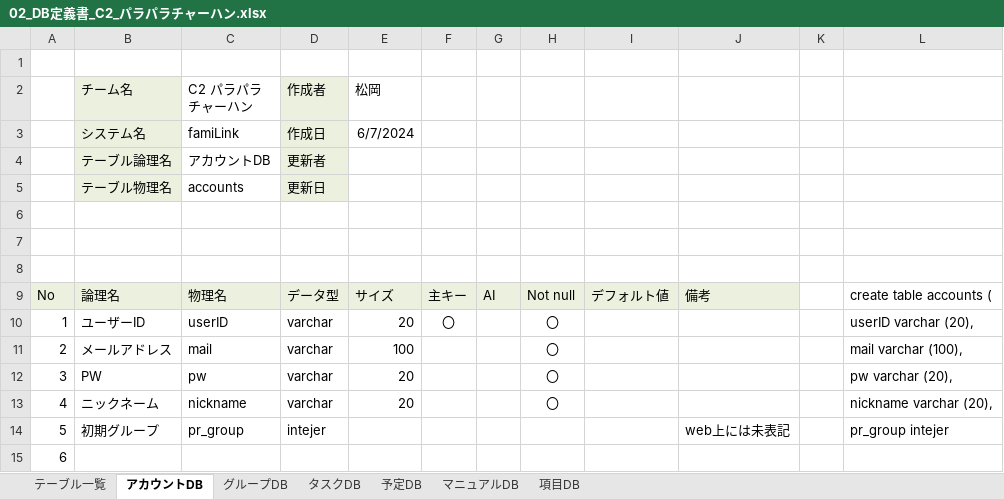
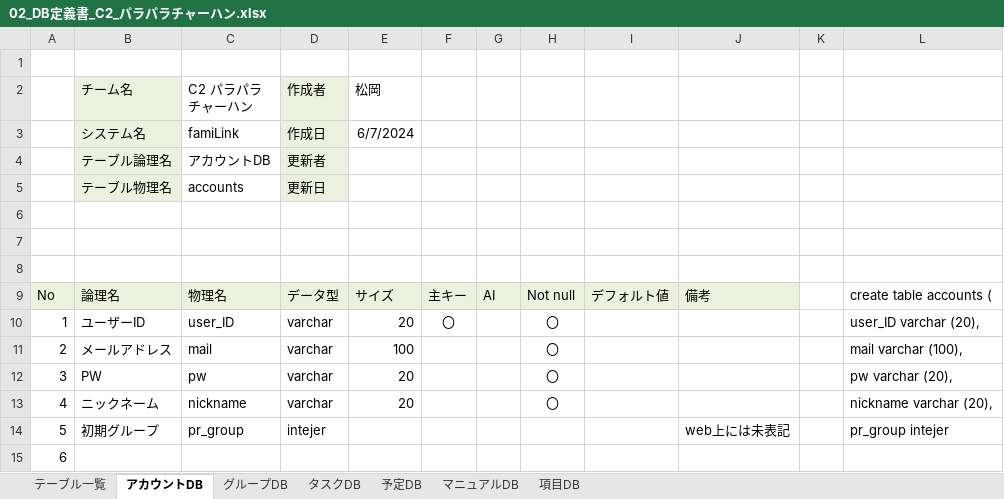
Before and after one commit to plusdojo2024/C2, an Excel workbook: doc/13_外部設計/02_DB定義書_C2_パラパラチャーハン.xlsx, sheet アカウントDB, drawn as a sheet; only a part is shown; values as stored, in another font and other column widths than the file's, no borders; the diff names each change by its address in the sheet, - before the commit and + after, or states it on an @@ line.

```diff
--- a/doc/13_外部設計/02_DB定義書_C2_パラパラチャーハン.xlsx (sheet アカウントDB)
+++ b/doc/13_外部設計/02_DB定義書_C2_パラパラチャーハン.xlsx (sheet アカウントDB)
-C10 (C2 パラパラチャーハン): userID
+C10 (C2 パラパラチャーハン): user_ID
-L10: userID varchar (20),
+L10: user_ID varchar (20),
```
Also changed, not shown: sheet 項目DB, sheet タスクDB, sheet グループDB, formulas that keep their value, 3 other files.
